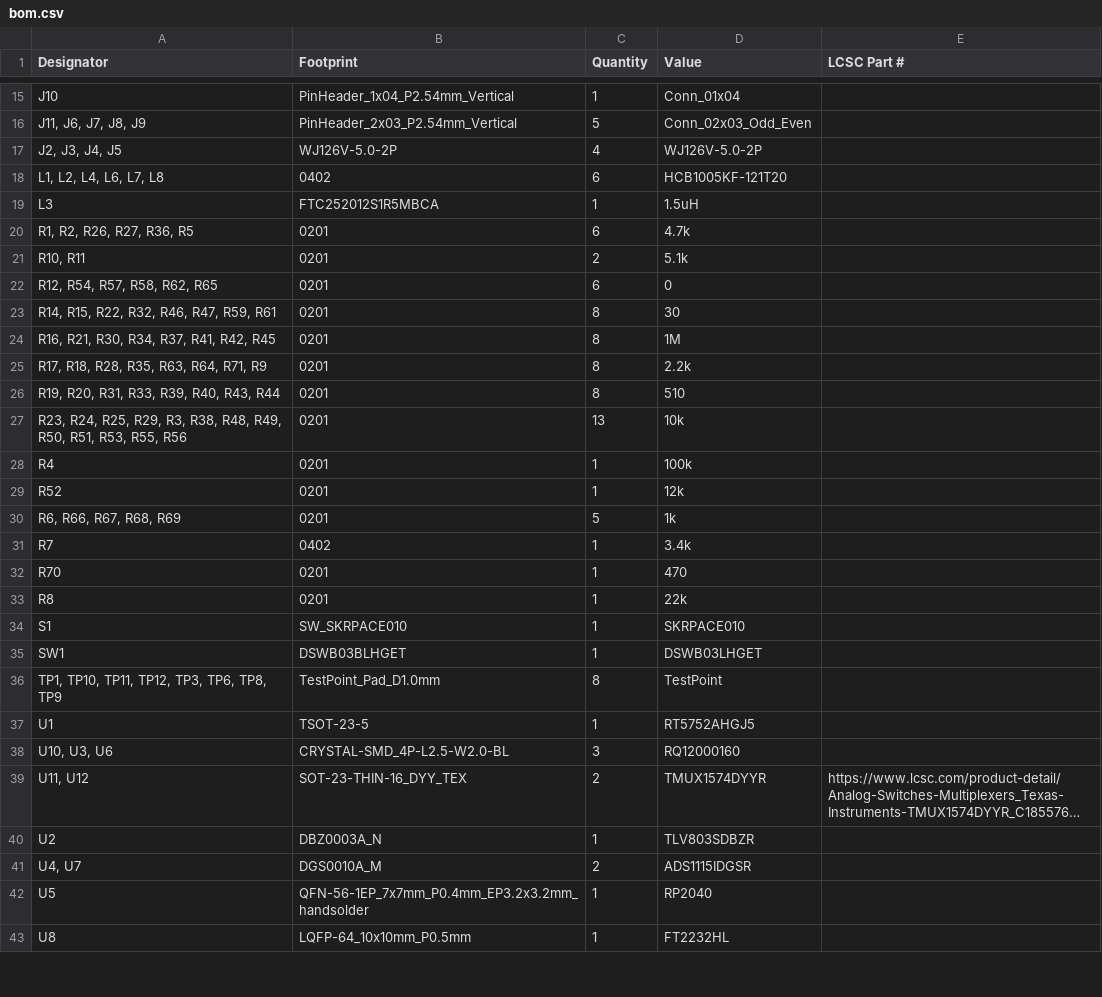
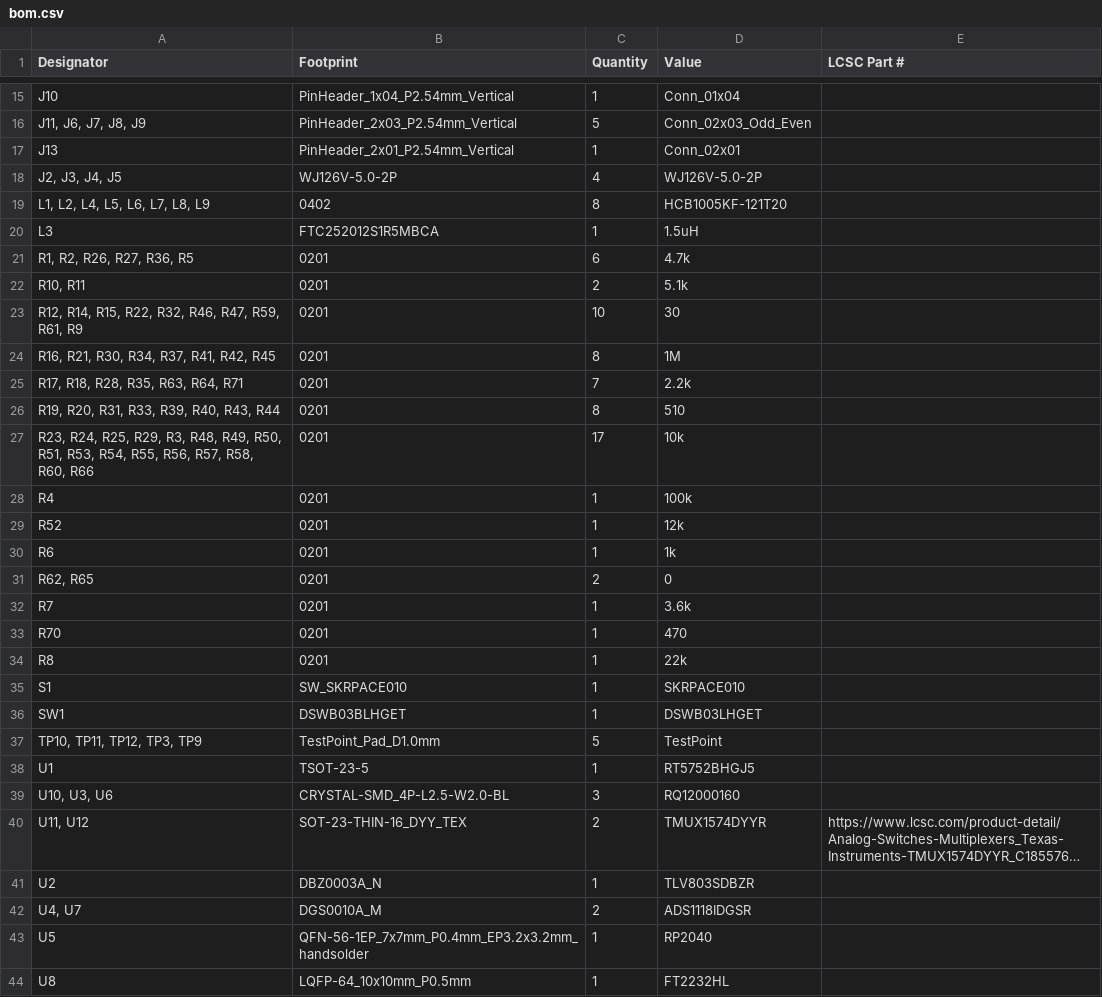
Before and after one commit to y-suyama/FT2232H_EVB, a CSV file: production/bom.csv, drawn as a sheet; only a part is shown, gaps mark what is left out; long unchanged cells end in …; the diff covers the shown part only.

```diff
--- a/production/bom.csv
+++ b/production/bom.csv
@@ -16,4 +16,5 @@ J10,PinHeader_1x04_P2.54mm_Vertical,1,Conn_01x04,
 "J11, J6, J7, J8, J9",PinHeader_2x03_P2.54mm_Vertical,5,Conn_02x03_Odd_Even,
+J13,PinHeader_2x01_P2.54mm_Vertical,1,Conn_02x01,
 "J2, J3, J4, J5",WJ126V-5.0-2P,4,WJ126V-5.0-2P,
-"L1, L2, L4, L6, L7, L8",0402,6,HCB1005KF-121T20,
+"L1, L2, L4, L5, L6, L7, L8, L9",0402,8,HCB1005KF-121T20,
 L3,FTC252012S1R5MBCA,1,1.5uH,
@@ -21,12 +22,12 @@ L3,FTC252012S1R5MBCA,1,1.5uH,
 "R10, R11",0201,2,5.1k,
-"R12, R54, R57, R58, R62, R65",0201,6,0,
-"R14, R15, R22, R32, R46, R47, R59, R61",0201,8,30,
+"R12, R14, R15, R22, R32, R46, R47, R59, R61, R9",0201,10,30,
 "R16, R21, R30, R34, R37, R41, R42, R45",0201,8,1M,
-"R17, R18, R28, R35, R63, R64, R71, R9",0201,8,2.2k,
+"R17, R18, R28, R35, R63, R64, R71",0201,7,2.2k,
 "R19, R20, R31, R33, R39, R40, R43, R44",0201,8,510,
-"R23, R24, R25, R29, R3, R38, R48, R49, R50, R51, R53, R55, R56",0201,13,10k,
+"R23, R24, R25, R29, R3, R48, R49, R50, R51, R53, R54, R55, R56, R57, R58, R60, R66",0201,17,10k,
 R4,0201,1,100k,
 R52,0201,1,12k,
-"R6, R66, R67, R68, R69",0201,5,1k,
-R7,0402,1,3.4k,
+R6,0201,1,1k,
+"R62, R65",0201,2,0,
+R7,0201,1,3.6k,
 R70,0201,1,470,
@@ -35,4 +36,4 @@ S1,SW_SKRPACE010,1,SKRPACE010,
 SW1,DSWB03BLHGET,1,DSWB03LHGET,
-"TP1, TP10, TP11, TP12, TP3, TP6, TP8, TP9",TestPoint_Pad_D1.0mm,8,TestPoint,
-U1,TSOT-23-5,1,RT5752AHGJ5,
+"TP10, TP11, TP12, TP3, TP9",TestPoint_Pad_D1.0mm,5,TestPoint,
+U1,TSOT-23-5,1,RT5752BHGJ5,
 "U10, U3, U6",CRYSTAL-SMD_4P-L2.5-W2.0-BL,3,RQ12000160,
@@ -40,3 +41,3 @@ U1,TSOT-23-5,1,RT5752AHGJ5,
 U2,DBZ0003A_N,1,TLV803SDBZR,
-"U4, U7",DGS0010A_M,2,ADS1115IDGSR,
+"U4, U7",DGS0010A_M,2,ADS1118IDGSR,
 U5,QFN-56-1EP_7x7mm_P0.4mm_EP3.2x3.2mm_handsolder,1,RP2040,
```
Also changed, not shown: 2 edited cells elsewhere in this file, production/designators.csv, production/positions.csv, 54 other files.
